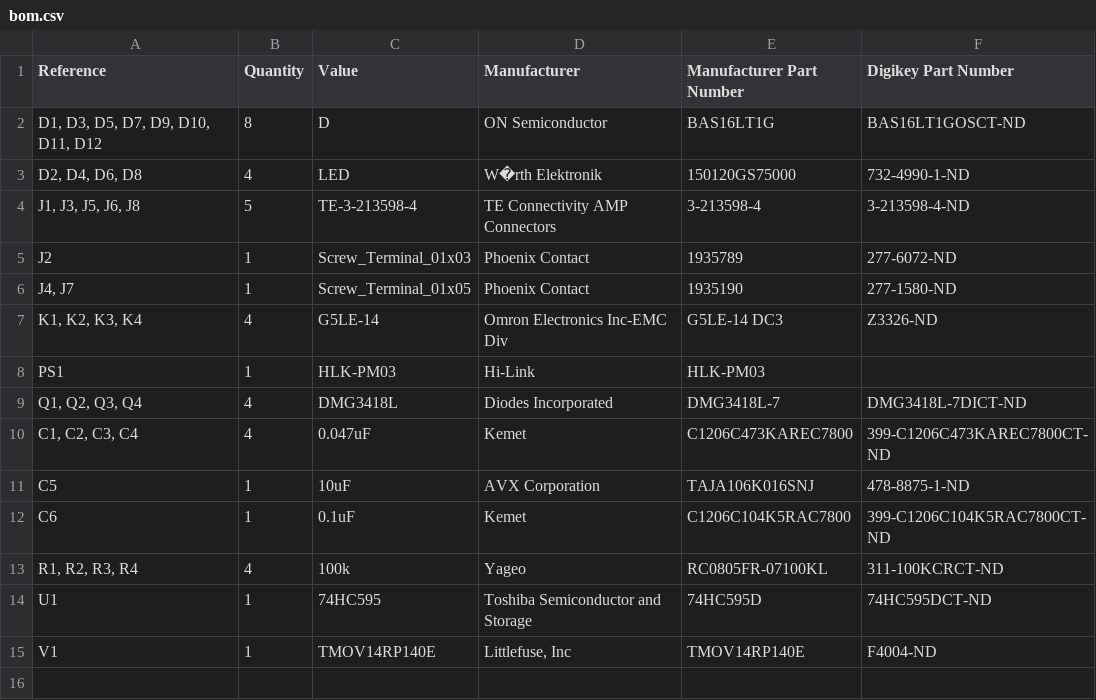
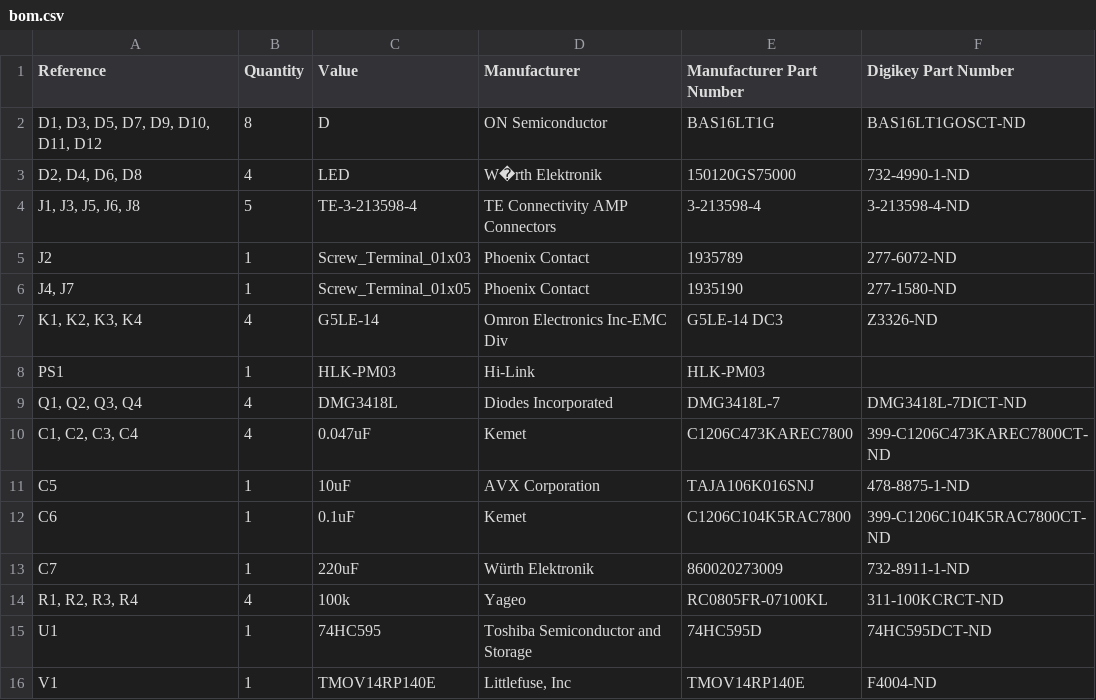
Before and after one commit to InterstitialTech/automato-relay, a CSV file: bom.csv, drawn as a sheet; the diff names each change by its address in the sheet, - before the commit and + after, or states it on an @@ line.

```diff
--- a/bom.csv
+++ b/bom.csv
+row 13: C7 | 1 | 220uF | Würth Elektronik | 860020273009 | 732-8911-1-ND
```
Also changed, not shown: 2 other files.
